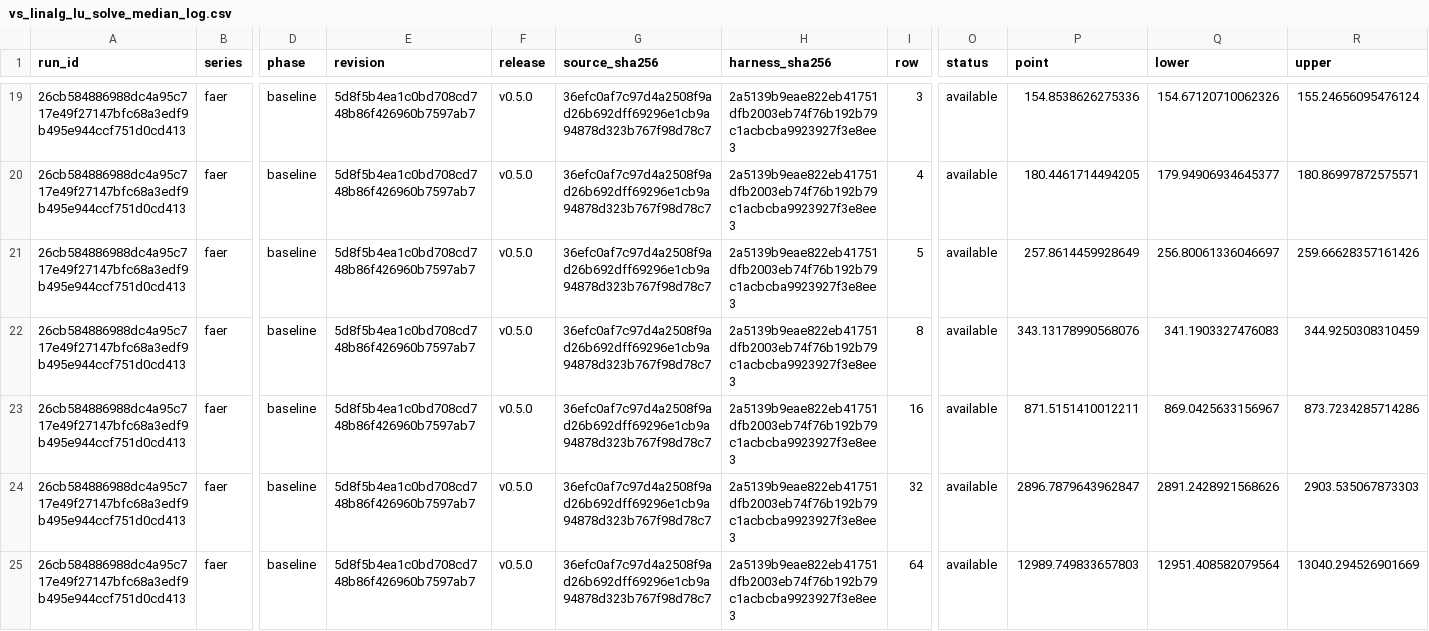
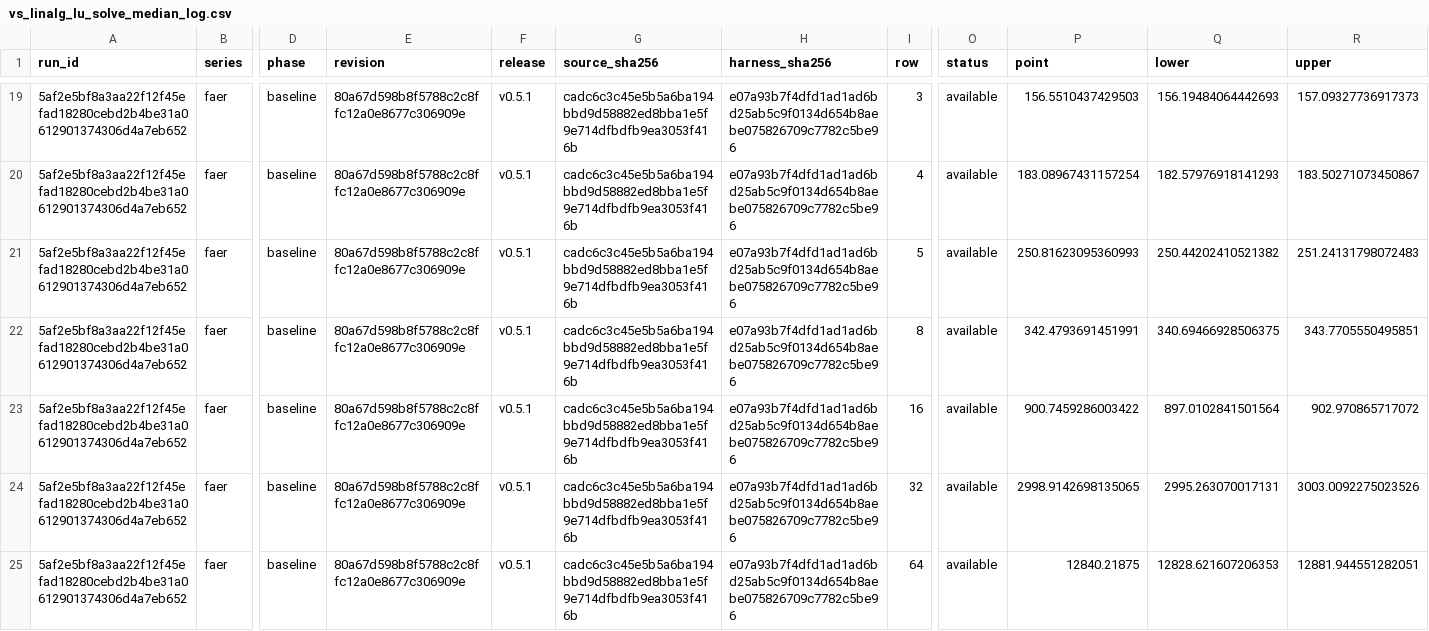
Before and after one commit to acgetchell/la-stack, a CSV file: docs/assets/bench/vs_linalg_lu_solve_median_log.csv, drawn as a sheet; only a part is shown, gaps mark what is left out; the diff covers the shown part only; the diff names each change by its address in the sheet, - before the commit and + after, or states it on an @@ line.

Commit message:
chore(release): prepare v0.5.2
- Update package and citation metadata and generate the release changelog.
- Make performance-release fetch tags and prepare source assertions before
  measurement, while keeping performance-readme independently retryable.
- Preserve comparisons for 1,254 shared benchmark cases and retain 149
  new-API cases as current-only measurements.
- Archive v0.5.2 versus v0.5.1 benchmark evidence and refresh the performance
  report, README comparison table, and LU solve plot.
- Remove Just aliases in favor of changelog-release and
  update-python-dependencies, and update release instructions.
- Expand API guidance and interval arithmetic references, link enclosure
  proofs, and group README and contributor badges by function.
- Refresh pydantic-settings, sse-starlette, and Starlette tooling dependencies.

Refs #301, #311, #320, #328

```diff
--- a/docs/assets/bench/vs_linalg_lu_solve_median_log.csv
+++ b/docs/assets/bench/vs_linalg_lu_solve_median_log.csv
-A19:A25 (run_id): 26cb584886988dc4a95c717e49f27147bfc68a3edf9b495e944ccf751d0cd413
+A19:A25 (run_id): 5af2e5bf8a3aa22f12f45efad18280cebd2b4be31a0612901374306d4a7eb652
-E19:E25 (revision): 5d8f5b4ea1c0bd708cd748b86f426960b7597ab7
+E19:E25 (revision): 80a67d598b8f5788c2c8ffc12a0e8677c306909e
-F19:F25 (release): v0.5.0
+F19:F25 (release): v0.5.1
-G19:G25 (source_sha256): 36efc0af7c97d4a2508f9ad26b692dff69296e1cb9a94878d323b767f98d78c7
+G19:G25 (source_sha256): cadc6c3c45e5b5a6ba194bbd9d58882ed8bba1e5f9e714dfbdfb9ea3053f416b
-H19:H25 (harness_sha256): 2a5139b9eae822eb41751dfb2003eb74f76b192b79c1acbcba9923927f3e8ee3
+H19:H25 (harness_sha256): e07a93b7f4dfd1ad1ad6bd25ab5c9f0134d654b8aebe075826709c7782c5be96
-P19 (point): 154.8538626275336
+P19 (point): 156.5510437429503
-Q19 (lower): 154.67120710062326
+Q19 (lower): 156.19484064442693
-R19 (upper): 155.24656095476124
+R19 (upper): 157.09327736917373
-P20 (point): 180.4461714494205
+P20 (point): 183.08967431157254
-Q20 (lower): 179.94906934645377
+Q20 (lower): 182.57976918141293
-R20 (upper): 180.86997872575571
+R20 (upper): 183.50271073450867
-P21 (point): 257.8614459928649
+P21 (point): 250.81623095360993
-Q21 (lower): 256.80061336046697
+Q21 (lower): 250.44202410521382
-R21 (upper): 259.66628357161426
+R21 (upper): 251.24131798072483
-P22 (point): 343.13178990568076
+P22 (point): 342.4793691451991
-Q22 (lower): 341.1903327476083
+Q22 (lower): 340.69466928506375
-R22 (upper): 344.9250308310459
+R22 (upper): 343.7705550495851
-P23 (point): 871.5151410012211
+P23 (point): 900.7459286003422
-Q23 (lower): 869.0425633156967
+Q23 (lower): 897.0102841501564
-R23 (upper): 873.7234285714286
+R23 (upper): 902.970865717072
-P24 (point): 2896.7879643962847
+P24 (point): 2998.9142698135065
-Q24 (lower): 2891.2428921568626
+Q24 (lower): 2995.263070017131
-R24 (upper): 2903.535067873303
+R24 (upper): 3003.0092275023526
-P25 (point): 12989.749833657803
+P25 (point): 12840.21875
-Q25 (lower): 12951.408582079564
+Q25 (lower): 12828.621607206353
-R25 (upper): 13040.294526901669
+R25 (upper): 12881.944551282051
```
Also changed, not shown: 144 edited cells elsewhere in this file, 30 other files.
